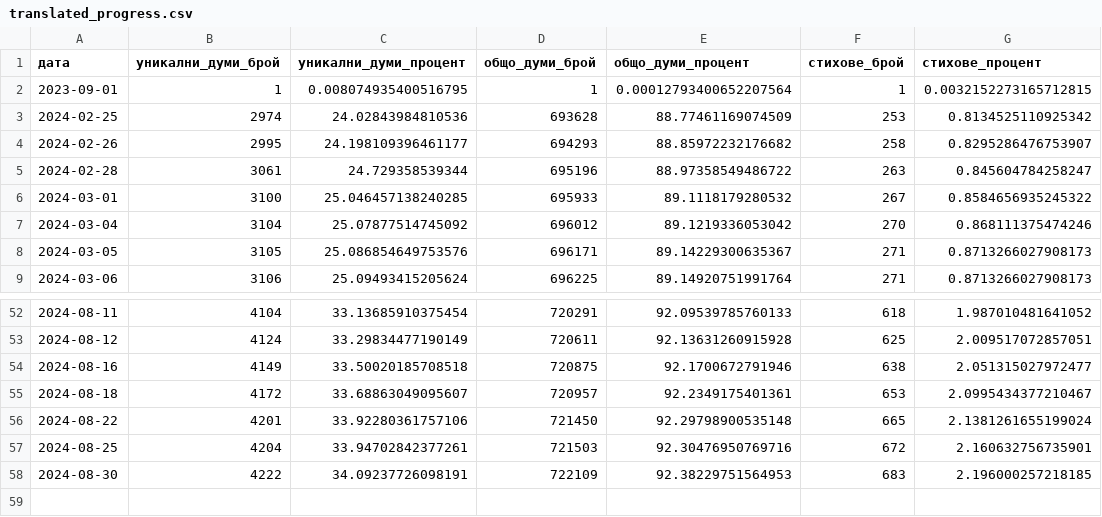
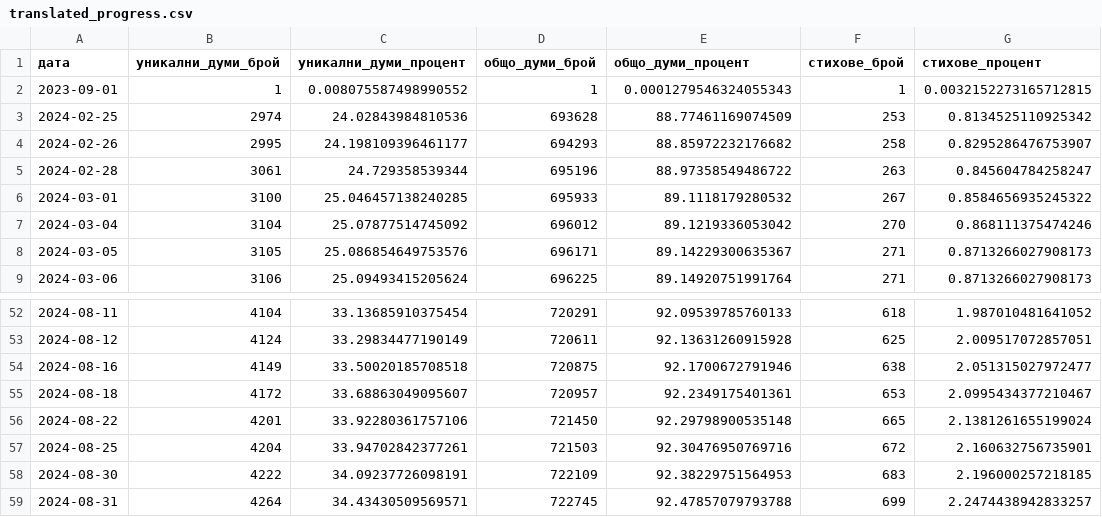
Before and after one commit to TraxData313/KJV-BG-translation, a CSV file: logs/translated_progress.csv, drawn as a sheet; only a part is shown, gaps mark what is left out.

```diff
--- a/logs/translated_progress.csv
+++ b/logs/translated_progress.csv
@@ -1,3 +1,3 @@
 дата,уникални_думи_брой,уникални_думи_процент,общо_думи_брой,общо_думи_процент,стихове_брой,стихове_процент
-2023-09-01,1,0.008074935400516795,1,0.00012793400652207564,1,0.0032152273165712815
+2023-09-01,1,0.008075587498990552,1,0.0001279546324055343,1,0.0032152273165712815
 2024-02-25,2974,24.02843984810536,693628,88.77461169074509,253,0.8134525110925342
@@ -58 +58,2 @@
 2024-08-30,4222,34.09237726098191,722109,92.38229751564953,683,2.196000257218185
+2024-08-31,4264,34.43430509569571,722745,92.47857079793788,699,2.2474438942833257
```
Also changed, not shown: 8 other files.
